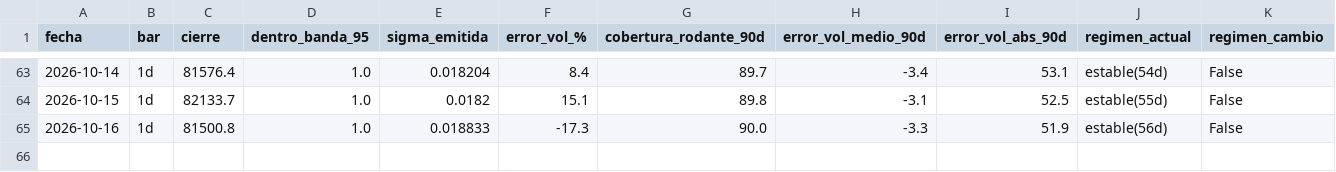
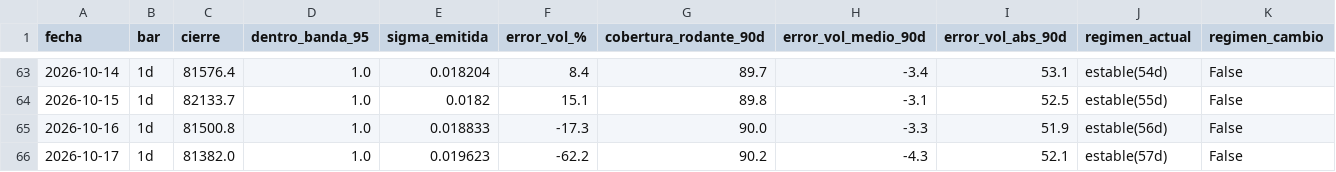
Before and after one commit to jwhinds74/btc-risk-bands, a CSV file: monitoring/health_log.csv, drawn as a sheet; only a part is shown, gaps mark what is left out; rows hold the shown columns only; the diff names each change by its address in the sheet, - before the commit and + after, or states it on an @@ line.

```diff
--- a/monitoring/health_log.csv
+++ b/monitoring/health_log.csv
+row 66: 2026-10-17 | 1d | 81382.0 | 1.0 | 0.019623 | -62.2 | 90.2 | -4.3 | 52.1 | estable(57d) | False
```
Also changed, not shown: btc_ohlcv_cache.csv, 1 other file.
